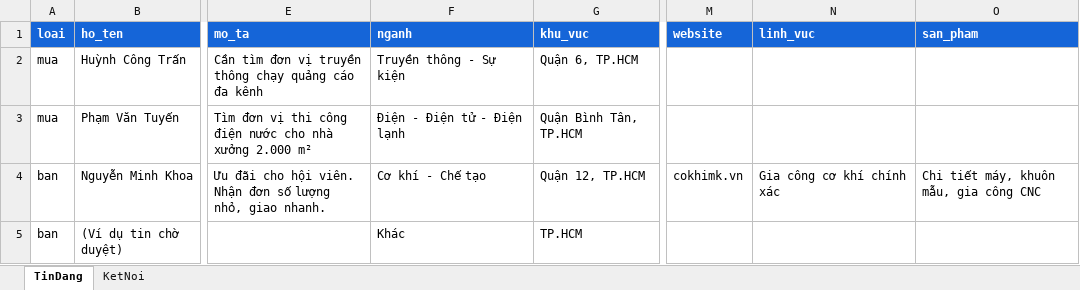
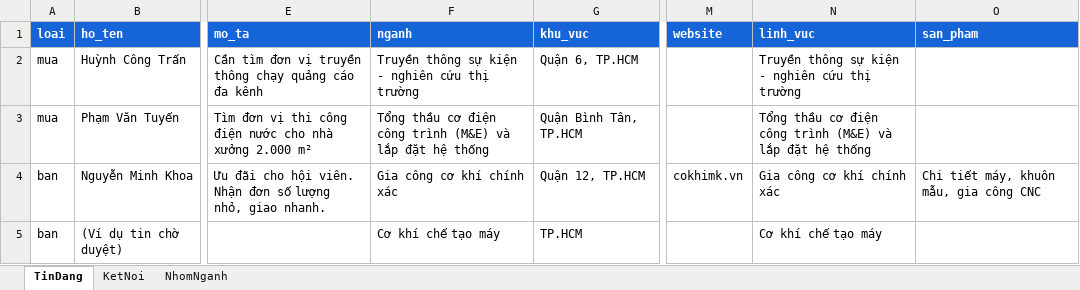
Before and after one commit to 3030aliza-a11y/giao-thuong, an Excel workbook: GIAO-THUONG-DATA.xlsx, sheet TinDang, drawn as a sheet; only a part is shown, gaps mark what is left out; values as stored, in another font and other column widths than the file's, no borders; the diff names each change by its address in the sheet, - before the commit and + after, or states it on an @@ line.

```diff
--- a/GIAO-THUONG-DATA.xlsx (sheet TinDang)
+++ b/GIAO-THUONG-DATA.xlsx (sheet TinDang)
+sheet tab: NhomNganh
-F2 (nganh): Truyền thông - Sự kiện
+F2 (nganh): Truyền thông sự kiện - nghiên cứu thị trường
-N2 (linh_vuc): (empty)
+N2 (linh_vuc): Truyền thông sự kiện - nghiên cứu thị trường
-F3 (nganh): Điện - Điện tử - Điện lạnh
+F3 (nganh): Tổng thầu cơ điện công trình (M&E) và lắp đặt hệ thống
-N3 (linh_vuc): (empty)
+N3 (linh_vuc): Tổng thầu cơ điện công trình (M&E) và lắp đặt hệ thống
-F4 (nganh): Cơ khí - Chế tạo
+F4 (nganh): Gia công cơ khí chính xác
-F5 (nganh): Khác
+F5 (nganh): Cơ khí chế tạo máy
-N5 (linh_vuc): (empty)
+N5 (linh_vuc): Cơ khí chế tạo máy
```
Also changed, not shown: 2 other files.
